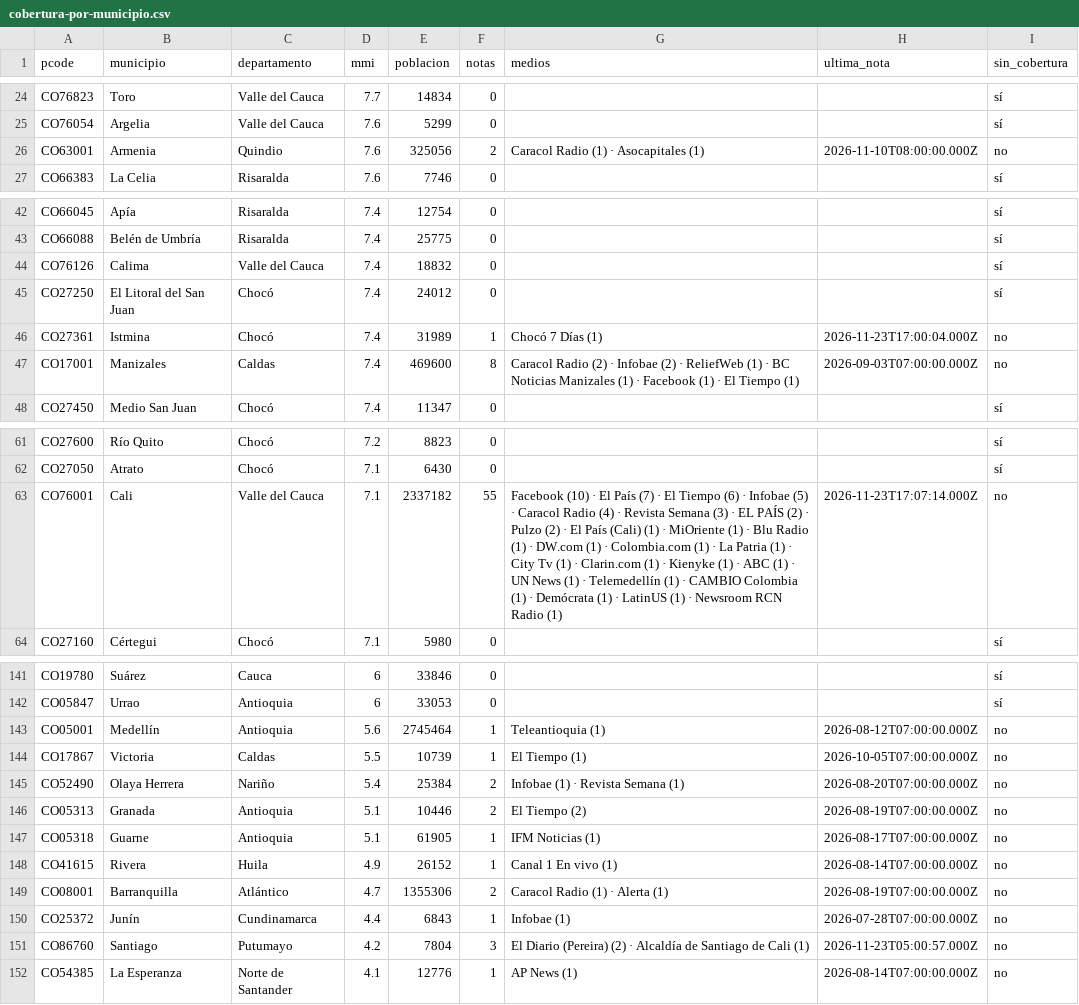
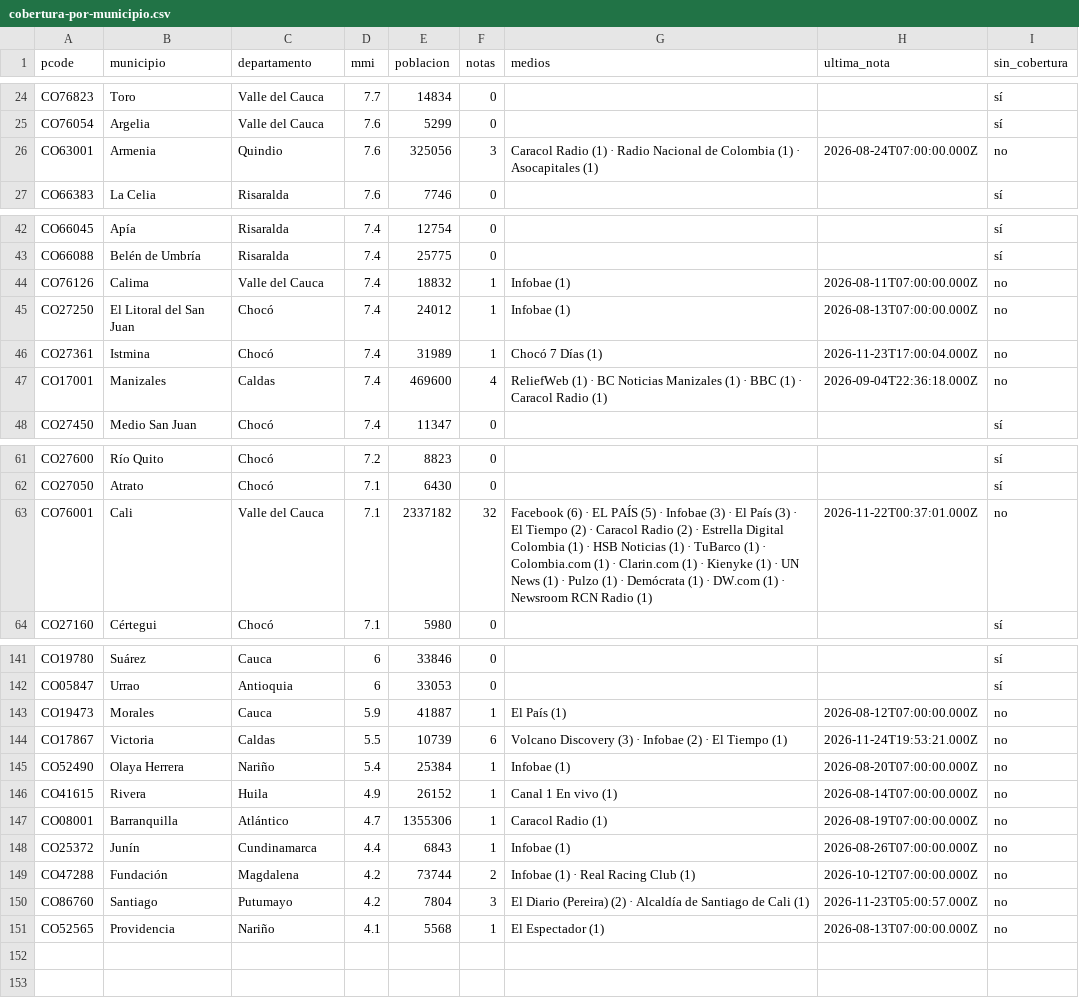
Before and after one commit to YesidAlmanzaGamba/report_cali, a CSV file: data/export/cobertura-por-municipio.csv, drawn as a sheet; only a part is shown, gaps mark what is left out; the diff covers the shown part only.

```diff
--- a/data/export/cobertura-por-municipio.csv
+++ b/data/export/cobertura-por-municipio.csv
@@ -25,3 +25,3 @@ CO76823,Toro,Valle del Cauca,7.7,14834,0,,,sí
 CO76054,Argelia,Valle del Cauca,7.6,5299,0,,,sí
-CO63001,Armenia,Quindio,7.6,325056,2,Caracol Radio (1) · Asocapitales (1),2026-11-10T08:00:00.000Z,no
+CO63001,Armenia,Quindio,7.6,325056,3,Caracol Radio (1) · Radio Nacional de Colombia (1) · Asocapitales (1),2026-08-24T07:00:00.000Z,no
 CO66383,La Celia,Risaralda,7.6,7746,0,,,sí
@@ -43,6 +43,6 @@ CO66045,Apía,Risaralda,7.4,12754,0,,,sí
 CO66088,Belén de Umbría,Risaralda,7.4,25775,0,,,sí
-CO76126,Calima,Valle del Cauca,7.4,18832,0,,,sí
-CO27250,El Litoral del San Juan,Chocó,7.4,24012,0,,,sí
+CO76126,Calima,Valle del Cauca,7.4,18832,1,Infobae (1),2026-08-11T07:00:00.000Z,no
+CO27250,El Litoral del San Juan,Chocó,7.4,24012,1,Infobae (1),2026-08-13T07:00:00.000Z,no
 CO27361,Istmina,Chocó,7.4,31989,1,Chocó 7 Días (1),2026-11-23T17:00:04.000Z,no
-CO17001,Manizales,Caldas,7.4,469600,8,Caracol Radio (2) · Infobae (2) · ReliefWeb (1) · BC Noticias Manizales (1) · Facebook (1) · El Tiempo (1),2026-09-03T07:00:00.000Z,no
+CO17001,Manizales,Caldas,7.4,469600,4,ReliefWeb (1) · BC Noticias Manizales (1) · BBC (1) · Caracol Radio (1),2026-09-04T22:36:18.000Z,no
 CO27450,Medio San Juan,Chocó,7.4,11347,0,,,sí
@@ -62,3 +62,3 @@ CO27600,Río Quito,Chocó,7.2,8823,0,,,sí
 CO27050,Atrato,Chocó,7.1,6430,0,,,sí
-CO76001,Cali,Valle del Cauca,7.1,2337182,55,Facebook (10) · El País (7) · El Tiempo (6) · Infobae (5) · Caracol Radio (4) · Revista Semana (3) · EL PAÍS (2) · Pulzo (2) · El País (Cali) (1) · MiOriente (1) · Blu Radio (1) · DW.com (1) · Colombia.com (1) · La Patria (1) · City Tv (1) · Clarin.com (1) · Kienyke (1) · ABC (1) · UN News (1) · Telemedellín (1) · CAMBIO Colombia (1) · Demócrata (1) · LatinUS (1) · Newsroom RCN Radio (1),2026-11-23T17:07:14.000Z,no
+CO76001,Cali,Valle del Cauca,7.1,2337182,32,Facebook (6) · EL PAÍS (5) · Infobae (3) · El País (3) · El Tiempo (2) · Caracol Radio (2) · Estrella Digital Colombia (1) · HSB Noticias (1) · TuBarco (1) · Colombia.com (1) · Clarin.com (1) · Kienyke (1) · UN News (1) · Pulzo (1) · Demócrata (1) · DW.com (1) · Newsroom RCN Radio (1),2026-11-22T00:37:01.000Z,no
 CO27160,Cértegui,Chocó,7.1,5980,0,,,sí
@@ -142,11 +142,10 @@ CO19780,Suárez,Cauca,6,33846,0,,,sí
 CO05847,Urrao,Antioquia,6,33053,0,,,sí
-CO05001,Medellín,Antioquia,5.6,2745464,1,Teleantioquia (1),2026-08-12T07:00:00.000Z,no
-CO17867,Victoria,Caldas,5.5,10739,1,El Tiempo (1),2026-10-05T07:00:00.000Z,no
-CO52490,Olaya Herrera,Nariño,5.4,25384,2,Infobae (1) · Revista Semana (1),2026-08-20T07:00:00.000Z,no
-CO05313,Granada,Antioquia,5.1,10446,2,El Tiempo (2),2026-08-19T07:00:00.000Z,no
-CO05318,Guarne,Antioquia,5.1,61905,1,IFM Noticias (1),2026-08-17T07:00:00.000Z,no
+CO19473,Morales,Cauca,5.9,41887,1,El País (1),2026-08-12T07:00:00.000Z,no
+CO17867,Victoria,Caldas,5.5,10739,6,Volcano Discovery (3) · Infobae (2) · El Tiempo (1),2026-11-24T19:53:21.000Z,no
+CO52490,Olaya Herrera,Nariño,5.4,25384,1,Infobae (1),2026-08-20T07:00:00.000Z,no
 CO41615,Rivera,Huila,4.9,26152,1,Canal 1 En vivo (1),2026-08-14T07:00:00.000Z,no
-CO08001,Barranquilla,Atlántico,4.7,1355306,2,Caracol Radio (1) · Alerta (1),2026-08-19T07:00:00.000Z,no
-CO25372,Junín,Cundinamarca,4.4,6843,1,Infobae (1),2026-07-28T07:00:00.000Z,no
+CO08001,Barranquilla,Atlántico,4.7,1355306,1,Caracol Radio (1),2026-08-19T07:00:00.000Z,no
+CO25372,Junín,Cundinamarca,4.4,6843,1,Infobae (1),2026-08-26T07:00:00.000Z,no
+CO47288,Fundación,Magdalena,4.2,73744,2,Infobae (1) · Real Racing Club (1),2026-10-12T07:00:00.000Z,no
 CO86760,Santiago,Putumayo,4.2,7804,3,El Diario (Pereira) (2) · Alcaldía de Santiago de Cali (1),2026-11-23T05:00:57.000Z,no
-CO54385,La Esperanza,Norte de Santander,4.1,12776,1,AP News (1),2026-08-14T07:00:00.000Z,no
+CO52565,Providencia,Nariño,4.1,5568,1,El Espectador (1),2026-08-13T07:00:00.000Z,no
```
Also changed, not shown: 34 edited cells elsewhere in this file, 5 other files.
